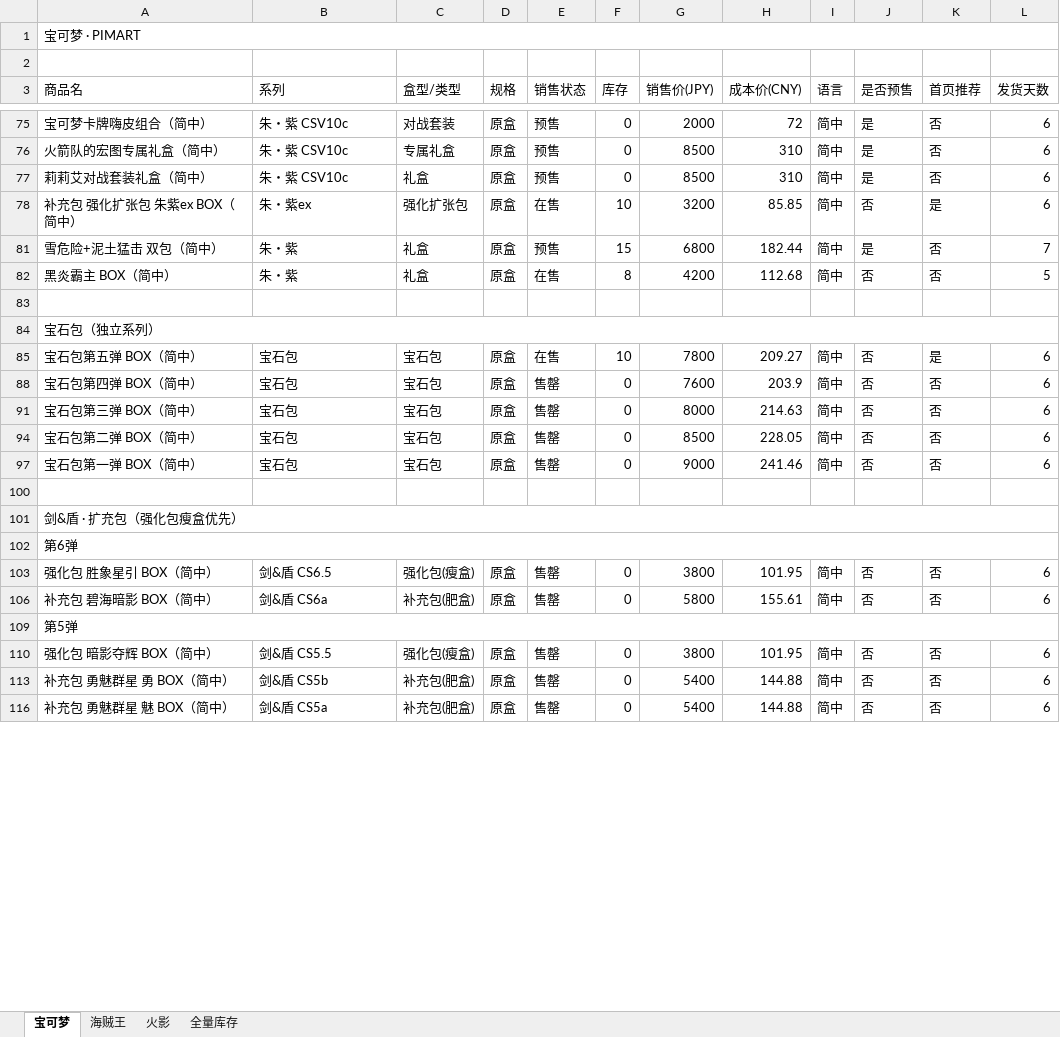
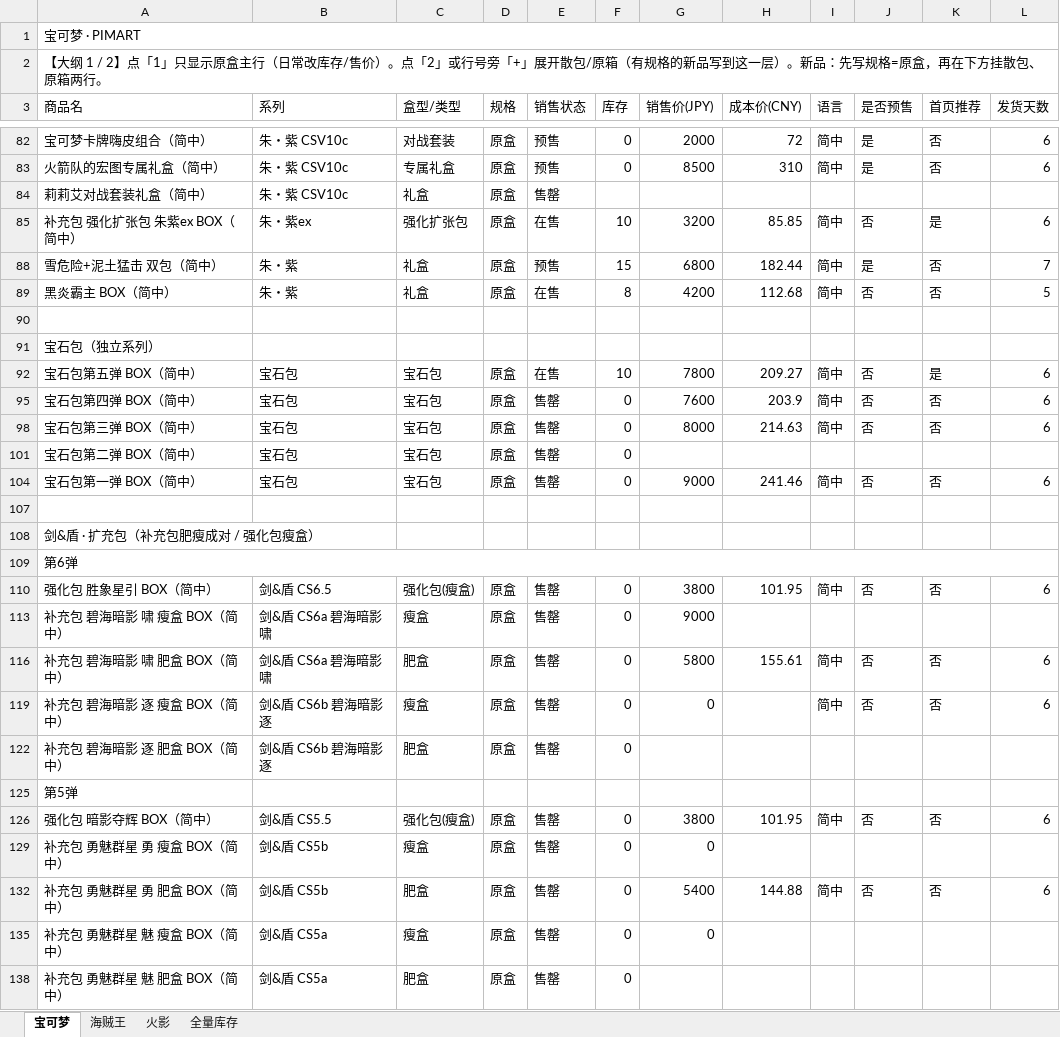
Before and after one commit to shentianjixin-prog/pimart-card, an Excel workbook: prisma/data/网站数据.xlsx, sheet 宝可梦, drawn as a sheet; only a part is shown, gaps mark what is left out; values as stored, in another font and other column widths than the file's, no cell formats; removed rows and columns are numbered as before the commit, all else as after; the diff covers the shown part only; the diff names each change by its address in the sheet, - before the commit and + after, or states it on an @@ line.

```diff
--- a/prisma/data/网站数据.xlsx (sheet 宝可梦)
+++ b/prisma/data/网站数据.xlsx (sheet 宝可梦)
-A2 (商品名): (empty)
+A2 (商品名): 【大纲 1 / 2】点「1」只显示原盒主行（日常改库存/售价）。点「2」或行号旁「+」展开散包/原箱（有规格的新品写到这一层）。新品：先写规格=原盒，再在下方挂散包、原箱两行。
-E84 (销售状态): 预售
+E84 (销售状态): 售罄
-F84 (库存): 0
+F84 (库存): (empty)
-G84 (销售价(JPY)): 8500
+G84 (销售价(JPY)): (empty)
-H84 (成本价(CNY)): 310
+H84 (成本价(CNY)): (empty)
-I84 (语言): 简中
+I84 (语言): (empty)
-J84 (是否预售): 是
+J84 (是否预售): (empty)
-K84 (首页推荐): 否
+K84 (首页推荐): (empty)
-L84 (发货天数): 6
+L84 (发货天数): (empty)
-A84:L84 merged
-G101 (销售价(JPY)): 8500
+G101 (销售价(JPY)): (empty)
-H101 (成本价(CNY)): 228.05
+H101 (成本价(CNY)): (empty)
-I101 (语言): 简中
+I101 (语言): (empty)
-J101 (是否预售): 否
+J101 (是否预售): (empty)
-K101 (首页推荐): 否
+K101 (首页推荐): (empty)
-L101 (发货天数): 6
+L101 (发货天数): (empty)
-A108 (商品名): 剑&盾 · 扩充包（强化包瘦盒优先）
+A108 (商品名): 剑&盾 · 扩充包（补充包肥瘦成对 / 强化包瘦盒）
-A101:L101 merged
+row 113: 补充包 碧海暗影 啸 瘦盒 BOX（简中） | 剑&盾 CS6a 碧海暗影 啸 | 瘦盒 | 原盒 | 售罄 | 0 | 9000
-A116 (商品名): 补充包 碧海暗影 BOX（简中）
+A116 (商品名): 补充包 碧海暗影 啸 肥盒 BOX（简中）
-B116 (系列): 剑&盾 CS6a
+B116 (系列): 剑&盾 CS6a 碧海暗影 啸
-C116 (盒型/类型): 补充包(肥盒)
+C116 (盒型/类型): 肥盒
+row 119: 补充包 碧海暗影 逐 瘦盒 BOX（简中） | 剑&盾 CS6b 碧海暗影 逐 | 瘦盒 | 原盒 | 售罄 | 0 | 0 |  | 简中 | 否 | 否 | 6
+row 122: 补充包 碧海暗影 逐 肥盒 BOX（简中） | 剑&盾 CS6b 碧海暗影 逐 | 肥盒 | 原盒 | 售罄 | 0
-A109:L109 merged
+row 129: 补充包 勇魅群星 勇 瘦盒 BOX（简中） | 剑&盾 CS5b | 瘦盒 | 原盒 | 售罄 | 0 | 0
-A132 (商品名): 补充包 勇魅群星 勇 BOX（简中）
+A132 (商品名): 补充包 勇魅群星 勇 肥盒 BOX（简中）
-C132 (盒型/类型): 补充包(肥盒)
+C132 (盒型/类型): 肥盒
-row 116: 补充包 勇魅群星 魅 BOX（简中） | 剑&盾 CS5a | 补充包(肥盒) | 原盒 | 售罄 | 0 | 5400 | 144.88 | 简中 | 否 | 否 | 6
+row 135: 补充包 勇魅群星 魅 瘦盒 BOX（简中） | 剑&盾 CS5a | 瘦盒 | 原盒 | 售罄 | 0 | 0
+row 138: 补充包 勇魅群星 魅 肥盒 BOX（简中） | 剑&盾 CS5a | 肥盒 | 原盒 | 售罄 | 0
```
Also changed, not shown: 19 added rows, 2 removed rows, 15 hidden or unhidden rows, 32 edited cells and merged cells elsewhere in this sheet, sheet 全量库存, sheet 海贼王, sheet 火影, cell formats, hidden cells, 2 other files.
